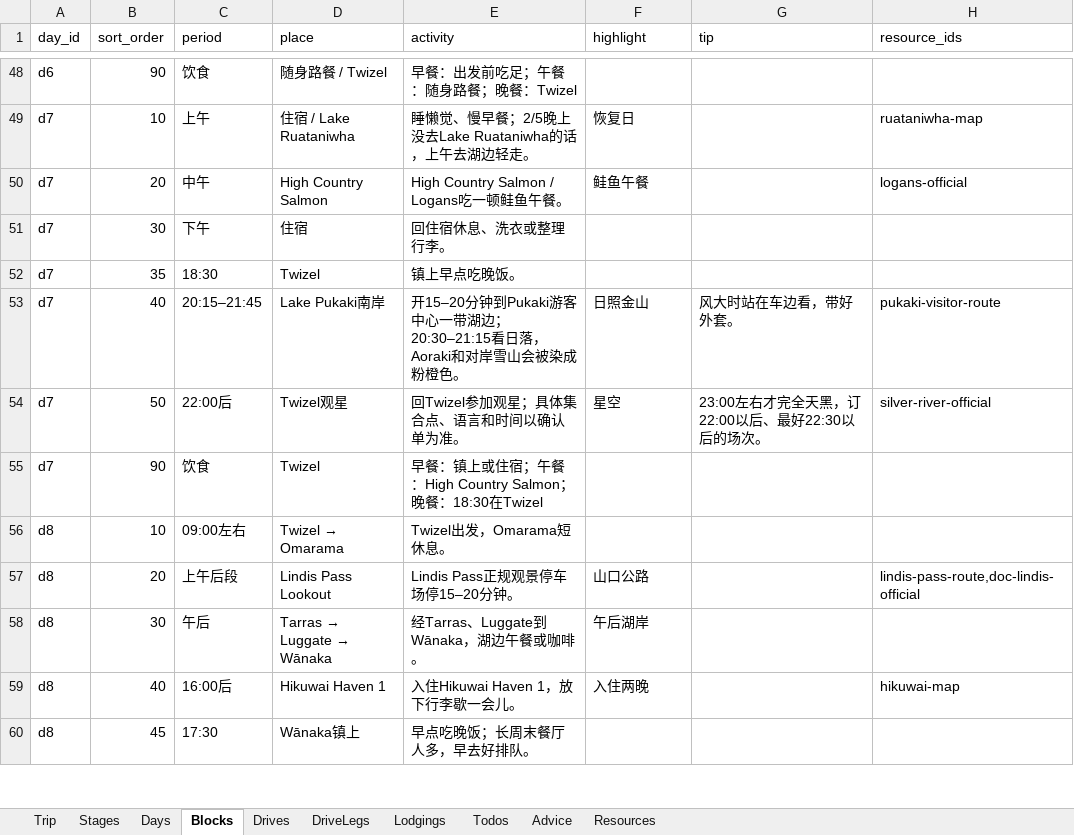
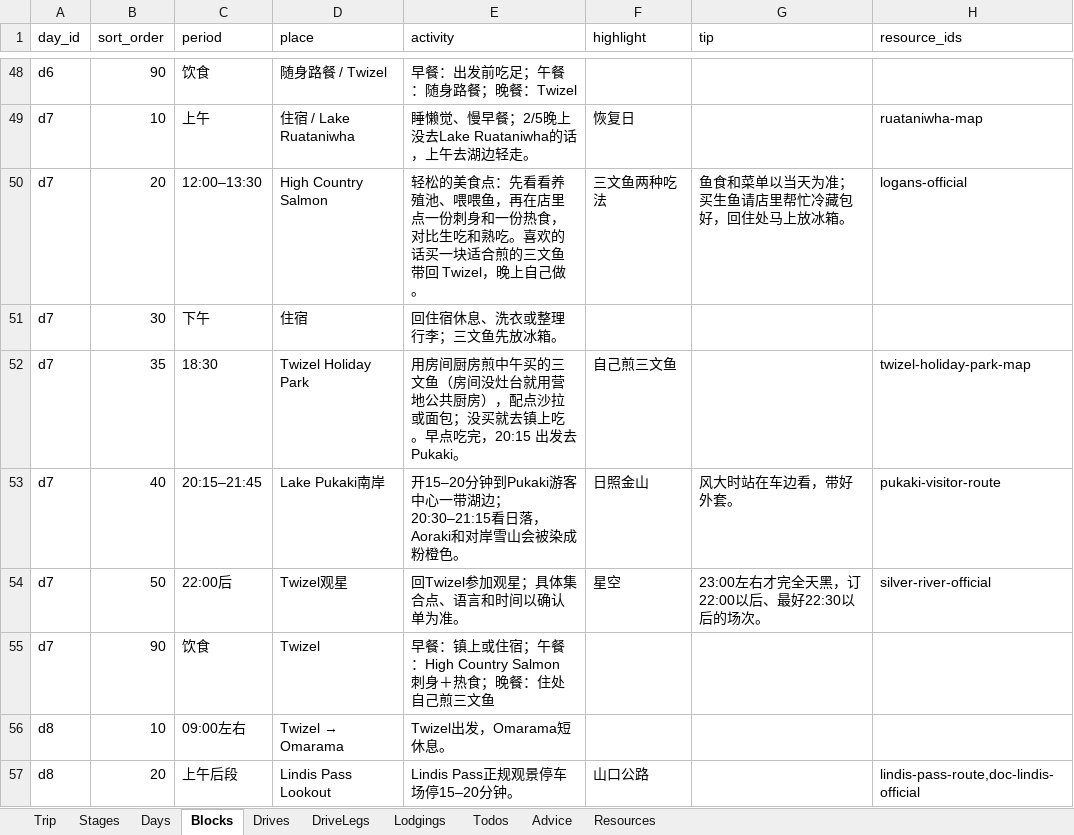
Before and after one commit to s413286943-cmyk/Aussie-Split, an Excel workbook: content/nz2027-itinerary.xlsx, sheet Blocks, drawn as a sheet; only a part is shown, gaps mark what is left out; the shorter side is filled out with more unchanged rows; values as stored, in another font and other column widths than the file's, no borders; the diff names each change by its address in the sheet, - before the commit and + after, or states it on an @@ line.

```diff
--- a/content/nz2027-itinerary.xlsx (sheet Blocks)
+++ b/content/nz2027-itinerary.xlsx (sheet Blocks)
-C50 (period): 中午
+C50 (period): 12:00–13:30
-E50 (activity): High Country Salmon / Logans吃一顿鲑鱼午餐。
+E50 (activity): 轻松的美食点：先看看养殖池、喂喂鱼，再在店里点一份刺身和一份热食，对比生吃和熟吃。喜欢的话买一块适合煎的三文鱼带回 Twizel，晚上自己做。
-F50 (highlight): 鲑鱼午餐
+F50 (highlight): 三文鱼两种吃法
-G50 (tip): (empty)
+G50 (tip): 鱼食和菜单以当天为准；买生鱼请店里帮忙冷藏包好，回住处马上放冰箱。
-E51 (activity): 回住宿休息、洗衣或整理行李。
+E51 (activity): 回住宿休息、洗衣或整理行李；三文鱼先放冰箱。
-D52 (place): Twizel
+D52 (place): Twizel Holiday Park
-E52 (activity): 镇上早点吃晚饭。
+E52 (activity): 用房间厨房煎中午买的三文鱼（房间没灶台就用营地公共厨房），配点沙拉或面包；没买就去镇上吃。早点吃完，20:15 出发去 Pukaki。
-F52 (highlight): (empty)
+F52 (highlight): 自己煎三文鱼
-H52 (resource_ids): (empty)
+H52 (resource_ids): twizel-holiday-park-map
-E55 (activity): …：High Country Salmon；晚餐：18:30在Twizel
+E55 (activity): …：High Country Salmon 刺身＋热食；晚餐：住处自己煎三文鱼
```
Also changed, not shown: sheet DriveLegs, 3 other files.
